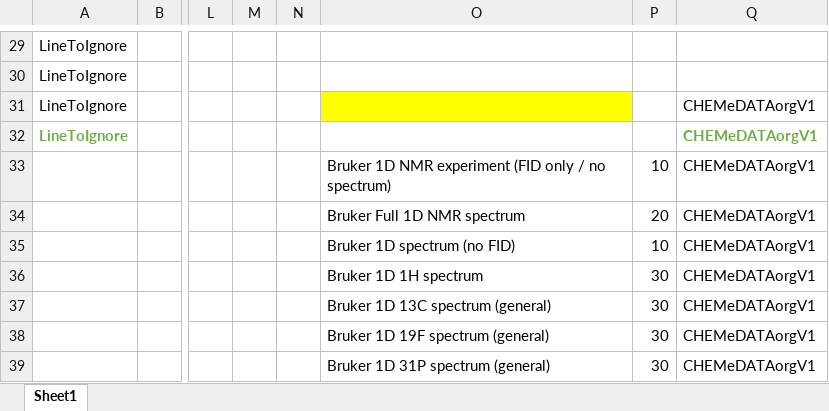
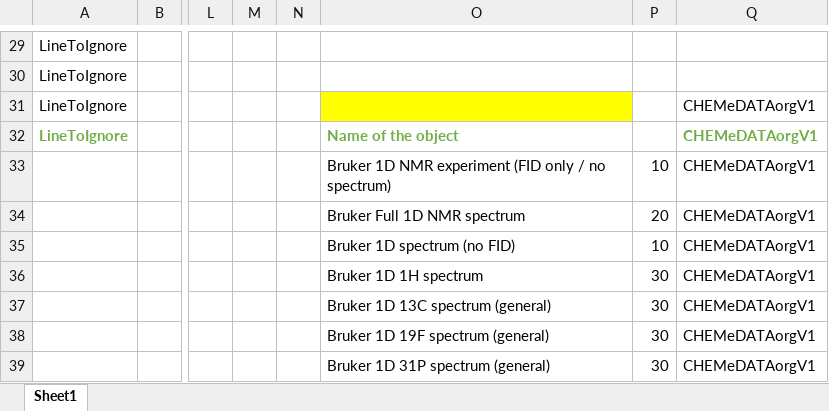
Before and after one commit to CHEMeDATA/ResearchObjectFinder, an Excel workbook: specifications/mainClassification.xlsx, sheet Sheet1, drawn as a sheet; only a part is shown, gaps mark what is left out; values as stored, in another font and other column widths than the file's, no borders; the diff names each change by its address in the sheet, - before the commit and + after, or states it on an @@ line.

```diff
--- a/specifications/mainClassification.xlsx (sheet Sheet1)
+++ b/specifications/mainClassification.xlsx (sheet Sheet1)
-O32: (empty)
+O32: Name of the object
```
Also changed, not shown: 15 other files.
